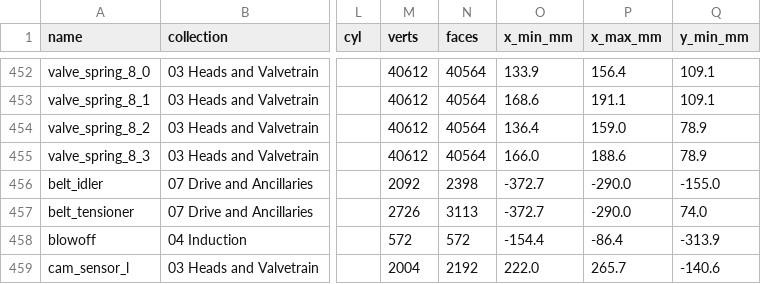
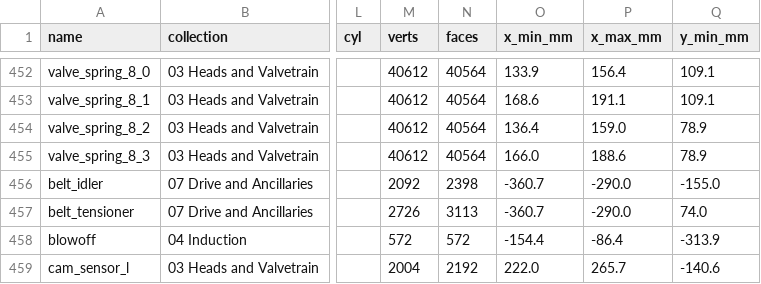
Before and after one commit to krabduke/car-engine-v8-hybrid, a CSV file: build/parts.csv, drawn as a sheet; only a part is shown, gaps mark what is left out; the diff covers the shown part only; the diff names each change by its address in the sheet, - before the commit and + after, or states it on an @@ line.

```diff
--- a/build/parts.csv
+++ b/build/parts.csv
-O456:O457 (x_min_mm): -372.7
+O456:O457 (x_min_mm): -360.7
```
Also changed, not shown: 15 edited cells elsewhere in this file, 9 other files.
